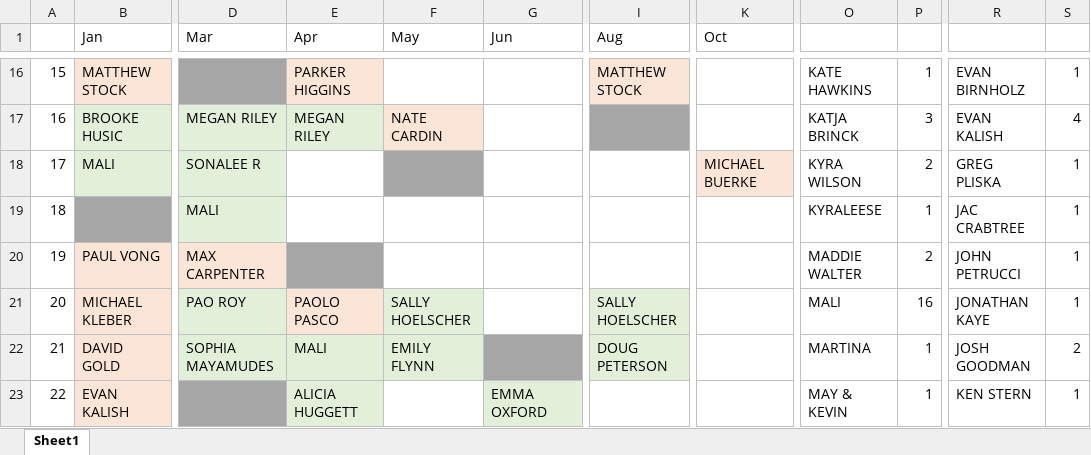
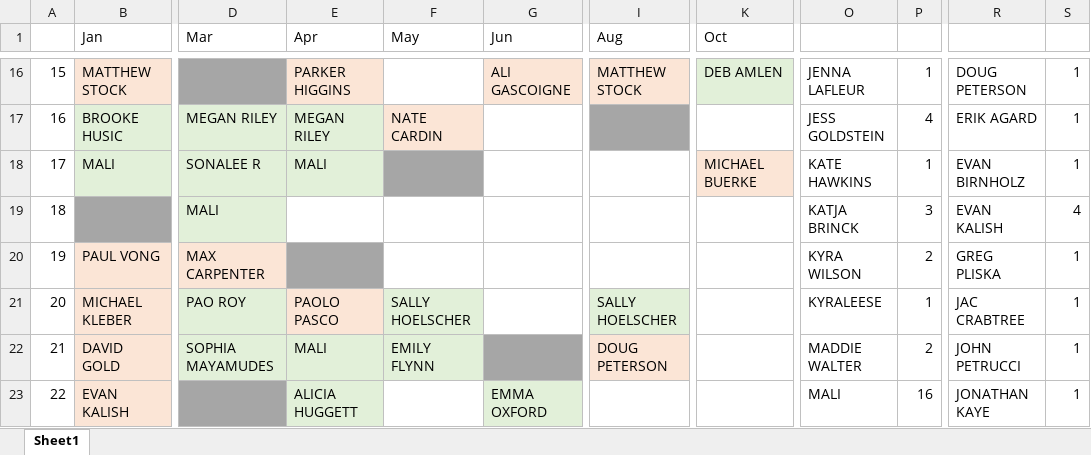
Before and after one commit to malihanda/xw-a-day, an Excel workbook: constructors.xlsx, sheet Sheet1, drawn as a sheet; only a part is shown, gaps mark what is left out; values as stored, in another font and other column widths than the file's, no borders; the diff covers the shown part only; the diff names each change by its address in the sheet, - before the commit and + after, or states it on an @@ line.

```diff
--- a/constructors.xlsx (sheet Sheet1)
+++ b/constructors.xlsx (sheet Sheet1)
-G16 (Jun): (empty)
+G16 (Jun): ALI GASCOIGNE
-G16 fill: none
+G16 fill: #FBE5D6
-K16 (Oct): (empty)
+K16 (Oct): DEB AMLEN
-K16 fill: none
+K16 fill: #E2F0D9
-O16: KATE HAWKINS
+O16: JENNA LAFLEUR
-R16: EVAN BIRNHOLZ
+R16: DOUG PETERSON
-O17: KATJA BRINCK
+O17: JESS GOLDSTEIN
-P17: 3
+P17: 4
-R17: EVAN KALISH
+R17: ERIK AGARD
-S17: 4
+S17: 1
-E18 (Apr): (empty)
+E18 (Apr): MALI
-E18 fill: none
+E18 fill: #E2F0D9
-O18: KYRA WILSON
+O18: KATE HAWKINS
-P18: 2
+P18: 1
-R18: GREG PLISKA
+R18: EVAN BIRNHOLZ
-O19: KYRALEESE
+O19: KATJA BRINCK
-P19: 1
+P19: 3
-R19: JAC CRABTREE
+R19: EVAN KALISH
-S19: 1
+S19: 4
-O20: MADDIE WALTER
+O20: KYRA WILSON
-R20: JOHN PETRUCCI
+R20: GREG PLISKA
-O21: MALI
+O21: KYRALEESE
-P21: 16
+P21: 1
-R21: JONATHAN KAYE
+R21: JAC CRABTREE
-I22 fill: #E2F0D9
+I22 fill: #FBE5D6
-O22: MARTINA
+O22: MADDIE WALTER
-P22: 1
+P22: 2
-R22: JOSH GOODMAN
+R22: JOHN PETRUCCI
-S22: 2
+S22: 1
-O23: MAY & KEVIN
+O23: MALI
-P23: 1
+P23: 16
-R23: KEN STERN
+R23: JONATHAN KAYE
```
Also changed, not shown: 3 added rows, 66 edited cells and cell formats elsewhere in this sheet, 1 other file.
